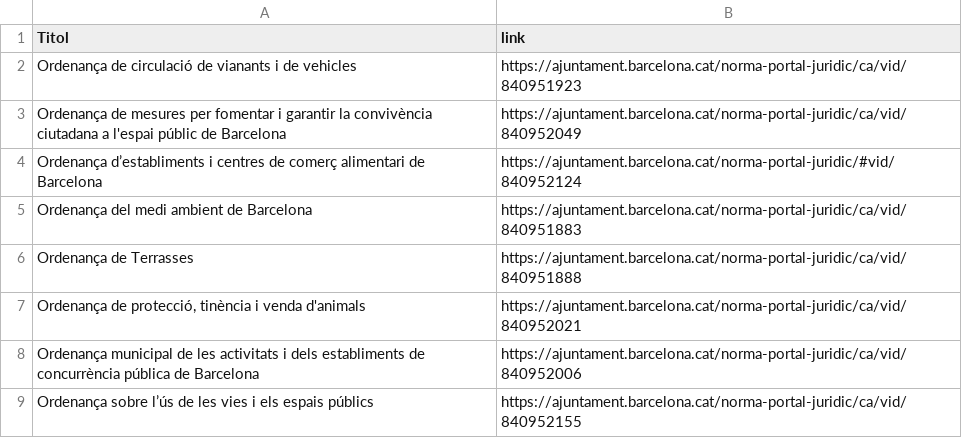
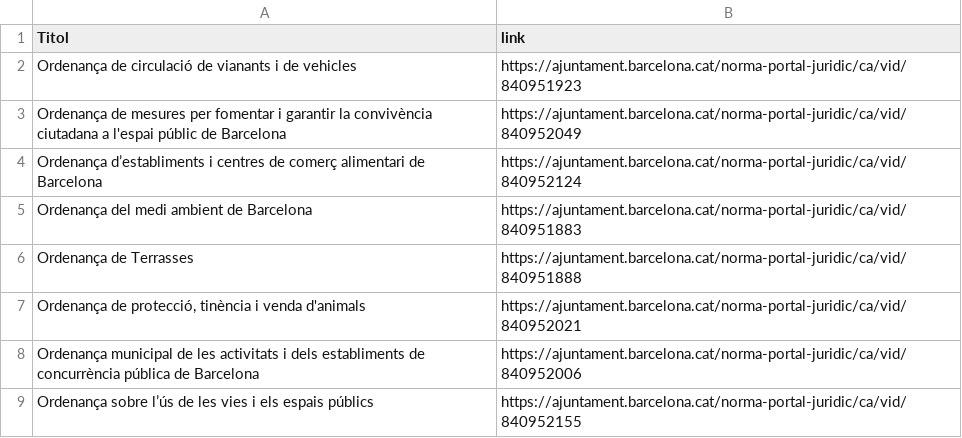
Before and after one commit to zaulin/GUB, a CSV file: normativa/ordenances/enlaces.csv, drawn as a sheet.

Commit message:
Add files via upload

```diff
--- a/normativa/ordenances/enlaces.csv
+++ b/normativa/ordenances/enlaces.csv
@@ -3,3 +3,3 @@ Ordenança de circulació de vianants i de vehicles;https://ajuntament.barcelona
 Ordenança de mesures per fomentar i garantir la convivència ciutadana a l'espai públic de Barcelona;https://ajuntament.barcelona.cat/norma-portal-juridic/ca/vid/840952049
-Ordenança d’establiments i centres de comerç alimentari de Barcelona;https://ajuntament.barcelona.cat/norma-portal-juridic/#vid/840952124
+Ordenança d’establiments i centres de comerç alimentari de Barcelona;https://ajuntament.barcelona.cat/norma-portal-juridic/ca/vid/840952124
 Ordenança del medi ambient de Barcelona;https://ajuntament.barcelona.cat/norma-portal-juridic/ca/vid/840951883
```
